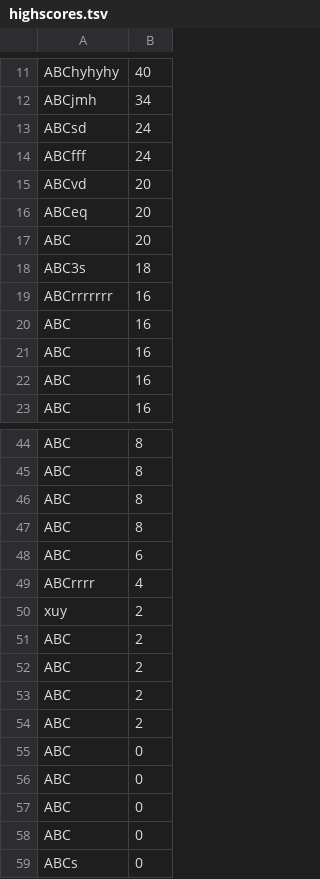
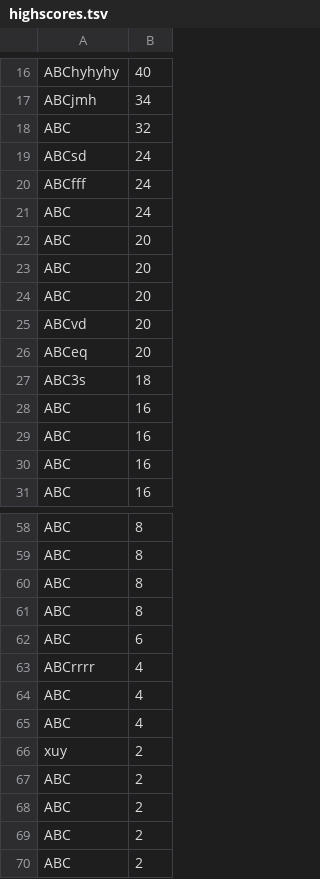
Before and after one commit to armasonix/snakeoff, a TSV file: out/build/x64-Debug/data/highscores.tsv, drawn as a sheet; only a part is shown, gaps mark what is left out; the shorter side is filled out with more unchanged rows; the diff covers the shown part only.

```diff
--- a/out/build/x64-Debug/data/highscores.tsv
+++ b/out/build/x64-Debug/data/highscores.tsv
@@ -12,9 +17,12 @@ ABChyhyhy	40
 ABCjmh	34
+ABC	32
 ABCsd	24
 ABCfff	24
+ABC	24
+ABC	20
+ABC	20
+ABC	20
 ABCvd	20
 ABCeq	20
-ABC	20
 ABC3s	18
-ABCrrrrrrr	16
 ABC	16
@@ -49,2 +63,4 @@ ABC	6
 ABCrrrr	4
+ABC	4
+ABC	4
 xuy	2
```
Also changed, not shown: 10 added rows and 2 moved rows elsewhere in this file, 31 other files.
